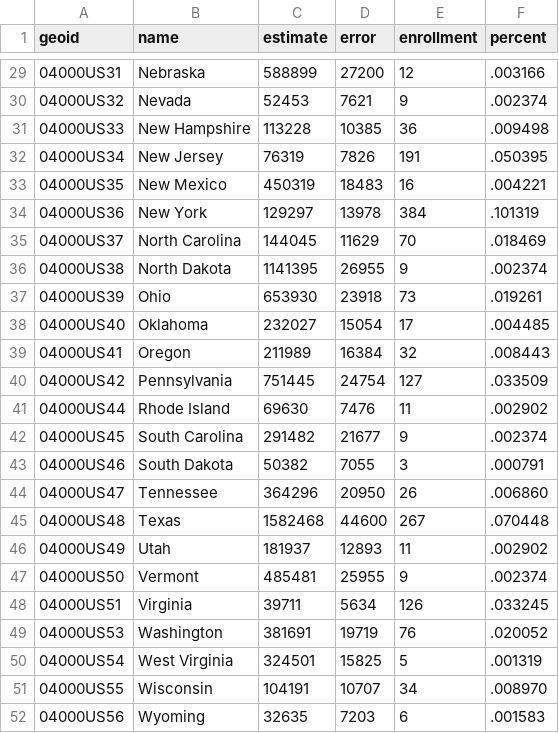
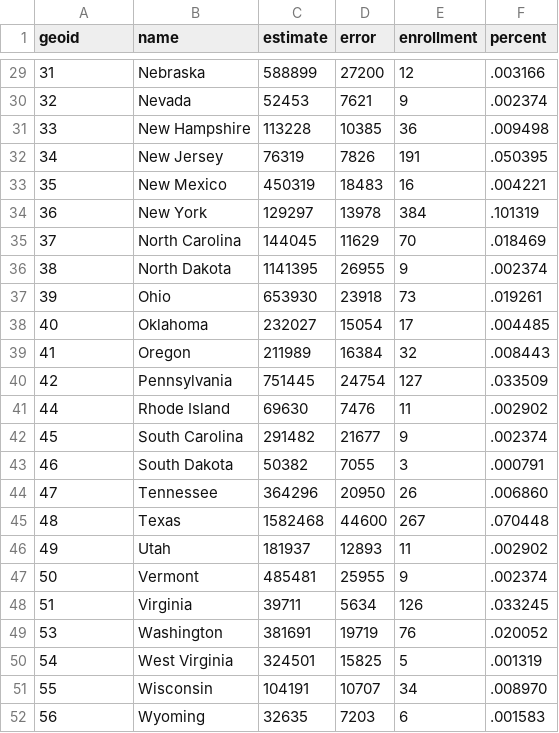
Before and after one commit to s2tephen/mit-landline, a CSV file: data/mit_enrollment.csv, drawn as a sheet; only a part is shown, gaps mark what is left out; the diff covers the shown part only.

```diff
--- a/data/mit_enrollment.csv
+++ b/data/mit_enrollment.csv
@@ -29,24 +29,24 @@ geoid,name,estimate,error,enrollment,percent
-04000US31,Nebraska,588899,27200,12,.003166
-04000US32,Nevada,52453,7621,9,.002374
-04000US33,New Hampshire,113228,10385,36,.009498
-04000US34,New Jersey,76319,7826,191,.050395
-04000US35,New Mexico,450319,18483,16,.004221
-04000US36,New York,129297,13978,384,.101319
-04000US37,North Carolina,144045,11629,70,.018469
-04000US38,North Dakota,1141395,26955,9,.002374
-04000US39,Ohio,653930,23918,73,.019261
-04000US40,Oklahoma,232027,15054,17,.004485
-04000US41,Oregon,211989,16384,32,.008443
-04000US42,Pennsylvania,751445,24754,127,.033509
-04000US44,Rhode Island,69630,7476,11,.002902
-04000US45,South Carolina,291482,21677,9,.002374
-04000US46,South Dakota,50382,7055,3,.000791
-04000US47,Tennessee,364296,20950,26,.006860
-04000US48,Texas,1582468,44600,267,.070448
-04000US49,Utah,181937,12893,11,.002902
-04000US50,Vermont,485481,25955,9,.002374
-04000US51,Virginia,39711,5634,126,.033245
-04000US53,Washington,381691,19719,76,.020052
-04000US54,West Virginia,324501,15825,5,.001319
-04000US55,Wisconsin,104191,10707,34,.008970
-04000US56,Wyoming,32635,7203,6,.001583
+31,Nebraska,588899,27200,12,.003166
+32,Nevada,52453,7621,9,.002374
+33,New Hampshire,113228,10385,36,.009498
+34,New Jersey,76319,7826,191,.050395
+35,New Mexico,450319,18483,16,.004221
+36,New York,129297,13978,384,.101319
+37,North Carolina,144045,11629,70,.018469
+38,North Dakota,1141395,26955,9,.002374
+39,Ohio,653930,23918,73,.019261
+40,Oklahoma,232027,15054,17,.004485
+41,Oregon,211989,16384,32,.008443
+42,Pennsylvania,751445,24754,127,.033509
+44,Rhode Island,69630,7476,11,.002902
+45,South Carolina,291482,21677,9,.002374
+46,South Dakota,50382,7055,3,.000791
+47,Tennessee,364296,20950,26,.006860
+48,Texas,1582468,44600,267,.070448
+49,Utah,181937,12893,11,.002902
+50,Vermont,485481,25955,9,.002374
+51,Virginia,39711,5634,126,.033245
+53,Washington,381691,19719,76,.020052
+54,West Virginia,324501,15825,5,.001319
+55,Wisconsin,104191,10707,34,.008970
+56,Wyoming,32635,7203,6,.001583
```
Also changed, not shown: 27 edited cells elsewhere in this file, 12 other files.
